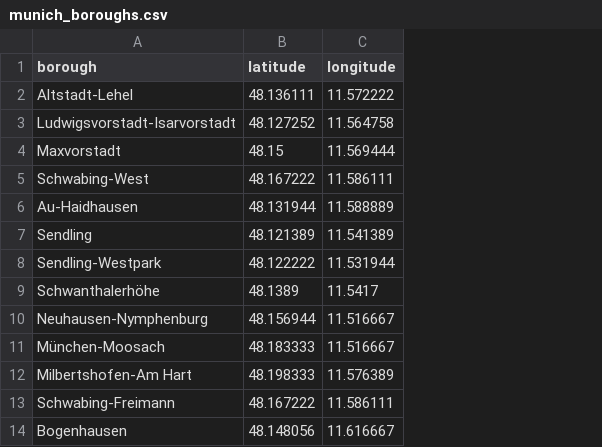
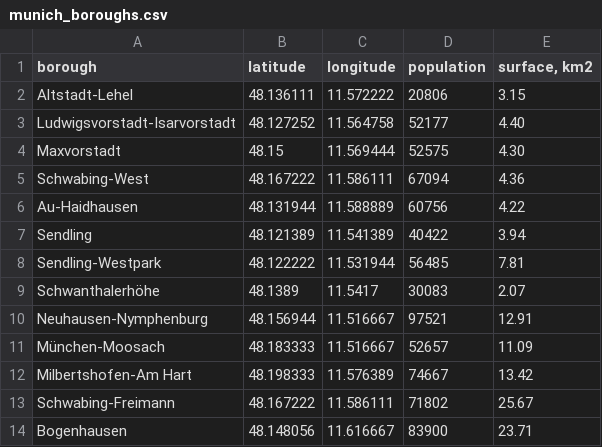
Before and after one commit to tarys/the-battle-of-neighborhoods, a CSV file: munich_boroughs.csv, drawn as a sheet; only a part is shown; the diff names each change by its address in the sheet, - before the commit and + after, or states it on an @@ line.

```diff
--- a/munich_boroughs.csv
+++ b/munich_boroughs.csv
+column D (population), rows 2-14: 20806 | 52177 | 52575 | 67094 | 60756 | 40422 | 56485 | 30083 | 97521 | 52657 | 74667 | 71802 | 83900
+column E (surface, km2), rows 2-14: 3.15 | 4.40 | 4.30 | 4.36 | 4.22 | 3.94 | 7.81 | 2.07 | 12.91 | 11.09 | 13.42 | 25.67 | 23.71
```
Also changed, not shown: 1 other file.
